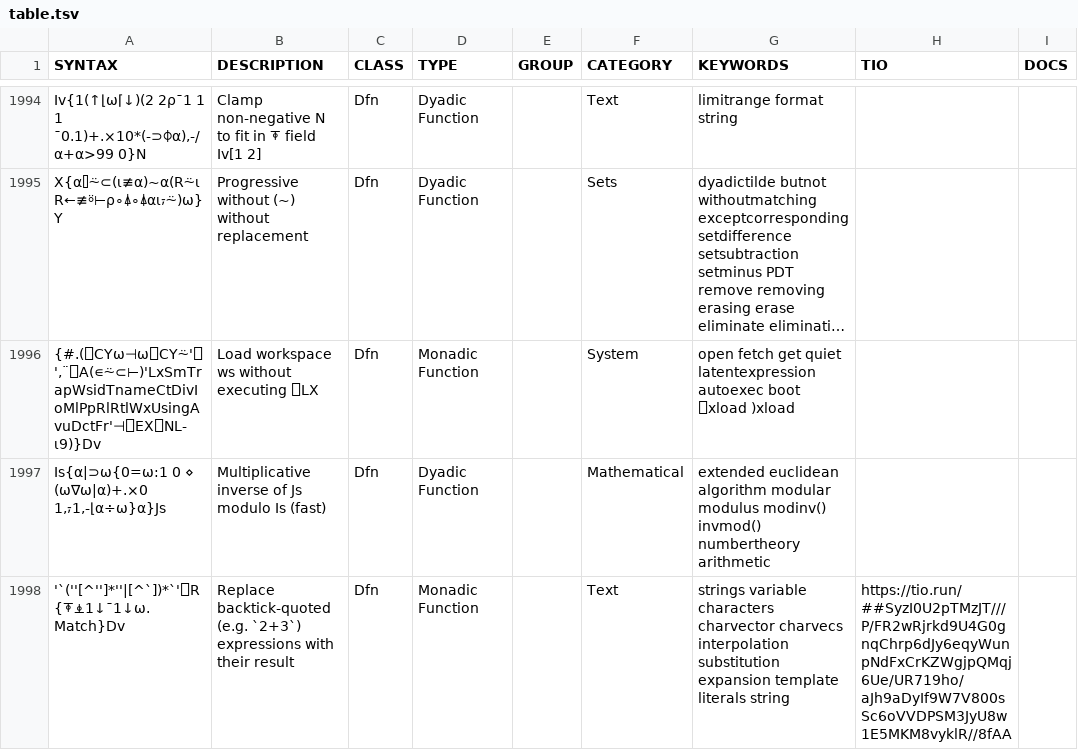
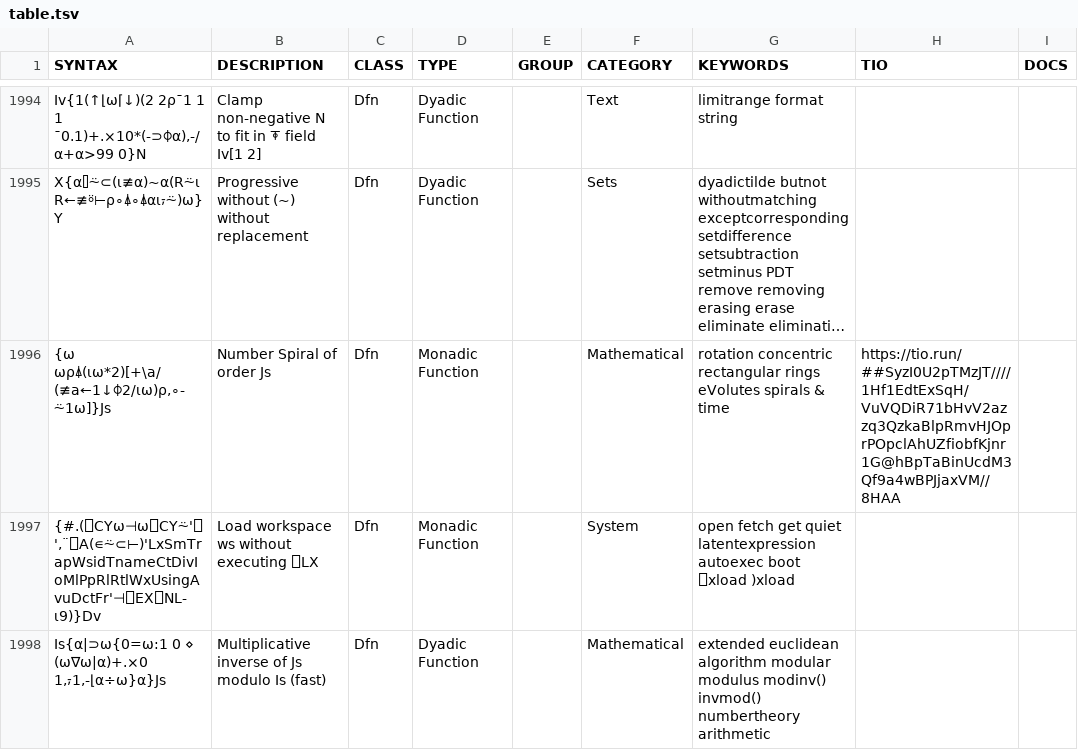
Before and after one commit to abrudz/aplcart, a TSV file: table.tsv, drawn as a sheet; only a part is shown, gaps mark what is left out; the shorter side is filled out with more unchanged rows; long unchanged cells end in …; the diff names each change by its address in the sheet, - before the commit and + after, or states it on an @@ line.

Commit message:
volute

```diff
--- a/table.tsv
+++ b/table.tsv
+row 1996: {⍵ ⍵⍴⍋(⍳⍵*2)[+\a/(≢a←1↓⌽2/⍳⍵)⍴,∘-⍨1⍵]}Js | Number Spiral of order Js | Dfn | Monadic Function |  | Mathematical | rotation concentric rectangular rings eVolutes spirals & time | https://tio.run/##SyzI0U2pTMzJT////1Hf1EdtExSqH/VuVQDiR71bHvV2azzq3QzkaBlpRmvHJOprPOpclAhUZfiobfKjnr1G@hBpTaBinUcdM3Qf9a4wBPJjaxVM//8HAA
```
